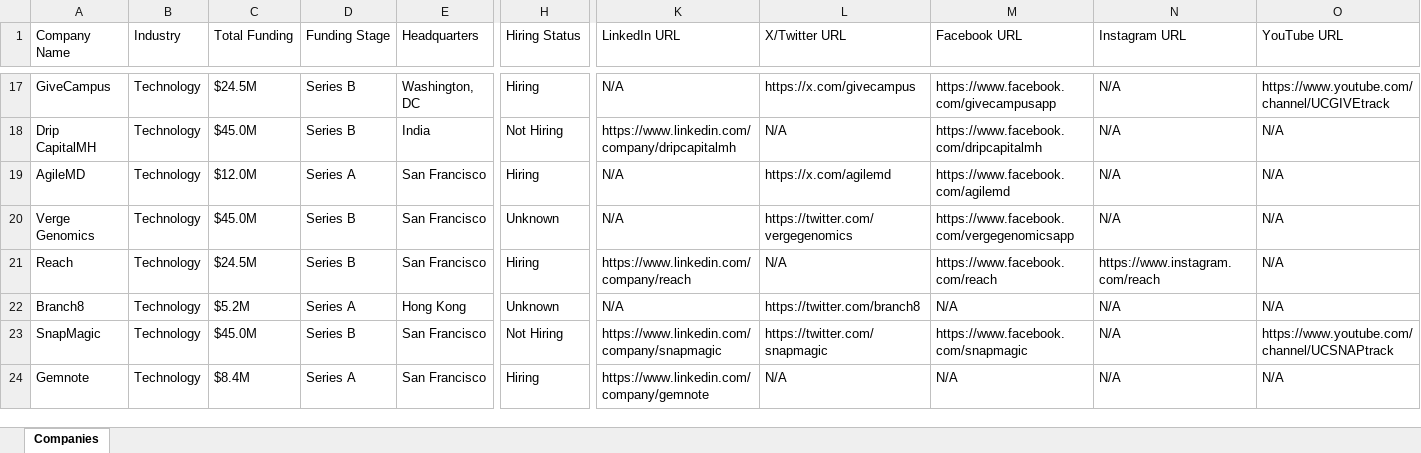
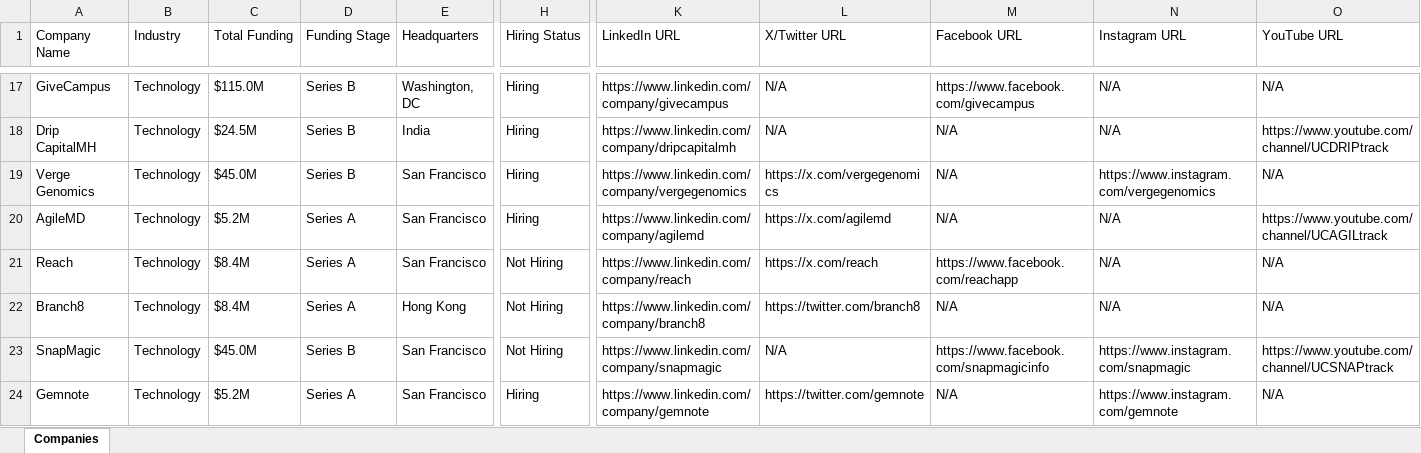
Before and after one commit to usergit535/talent_intelligence_project_2, an Excel workbook: output/companies.xlsx, sheet Companies, drawn as a sheet; only a part is shown, gaps mark what is left out; values as stored, in another font and other column widths than the file's, no cell formats; removed rows and columns are numbered as before the commit, all else as after; rows hold the shown columns only; the diff covers the shown part only; the diff names each change by its address in the sheet, - before the commit and + after, or states it on an @@ line.

```diff
--- a/output/companies.xlsx (sheet Companies)
+++ b/output/companies.xlsx (sheet Companies)
-C17 (Total Funding): $24.5M
+C17 (Total Funding): $115.0M
-K17 (LinkedIn URL): N/A
+K17 (LinkedIn URL): https://www.linkedin.com/company/givecampus
-L17 (X/Twitter URL): https://x.com/givecampus
+L17 (X/Twitter URL): N/A
-M17 (Facebook URL): https://www.facebook.com/givecampusapp
+M17 (Facebook URL): https://www.facebook.com/givecampus
-O17 (YouTube URL): https://www.youtube.com/channel/UCGIVEtrack
+O17 (YouTube URL): N/A
-C18 (Total Funding): $45.0M
+C18 (Total Funding): $24.5M
-H18 (Hiring Status): Not Hiring
+H18 (Hiring Status): Hiring
-M18 (Facebook URL): https://www.facebook.com/dripcapitalmh
+M18 (Facebook URL): N/A
-O18 (YouTube URL): N/A
+O18 (YouTube URL): https://www.youtube.com/channel/UCDRIPtrack
-row 19: AgileMD | Technology | $12.0M | Series A | San Francisco | Hiring | N/A | https://x.com/agilemd | https://www.facebook.com/agilemd | N/A | N/A
-H19 (Hiring Status): Unknown
+H19 (Hiring Status): Hiring
-K19 (LinkedIn URL): N/A
+K19 (LinkedIn URL): https://www.linkedin.com/company/vergegenomics
-L19 (X/Twitter URL): https://twitter.com/vergegenomics
+L19 (X/Twitter URL): https://x.com/vergegenomics
-M19 (Facebook URL): https://www.facebook.com/vergegenomicsapp
+M19 (Facebook URL): N/A
-N19 (Instagram URL): N/A
+N19 (Instagram URL): https://www.instagram.com/vergegenomics
+row 20: AgileMD | Technology | $5.2M | Series A | San Francisco | Hiring | https://www.linkedin.com/company/agilemd | https://x.com/agilemd | N/A | N/A | https://www.youtube.com/channel/UCAGILtrack
-C21 (Total Funding): $24.5M
+C21 (Total Funding): $8.4M
-D21 (Funding Stage): Series B
+D21 (Funding Stage): Series A
-H21 (Hiring Status): Hiring
+H21 (Hiring Status): Not Hiring
-L21 (X/Twitter URL): N/A
+L21 (X/Twitter URL): https://x.com/reach
-M21 (Facebook URL): https://www.facebook.com/reach
+M21 (Facebook URL): https://www.facebook.com/reachapp
-N21 (Instagram URL): https://www.instagram.com/reach
+N21 (Instagram URL): N/A
-C22 (Total Funding): $5.2M
+C22 (Total Funding): $8.4M
-H22 (Hiring Status): Unknown
+H22 (Hiring Status): Not Hiring
-K22 (LinkedIn URL): N/A
+K22 (LinkedIn URL): https://www.linkedin.com/company/branch8
-L23 (X/Twitter URL): https://twitter.com/snapmagic
+L23 (X/Twitter URL): N/A
-M23 (Facebook URL): https://www.facebook.com/snapmagic
+M23 (Facebook URL): https://www.facebook.com/snapmagicinfo
-N23 (Instagram URL): N/A
+N23 (Instagram URL): https://www.instagram.com/snapmagic
-C24 (Total Funding): $8.4M
+C24 (Total Funding): $5.2M
-L24 (X/Twitter URL): N/A
+L24 (X/Twitter URL): https://twitter.com/gemnote
-N24 (Instagram URL): N/A
+N24 (Instagram URL): https://www.instagram.com/gemnote
```
Also changed, not shown: 12 added rows, 12 removed rows and 393 edited cells elsewhere in this sheet, cell formats, 1 other file.
